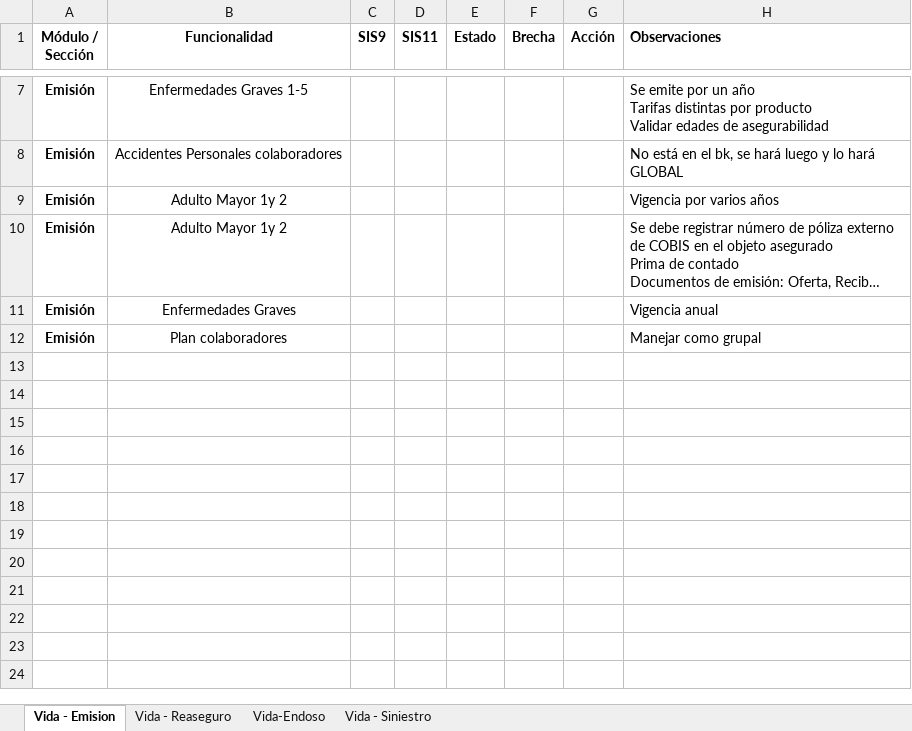
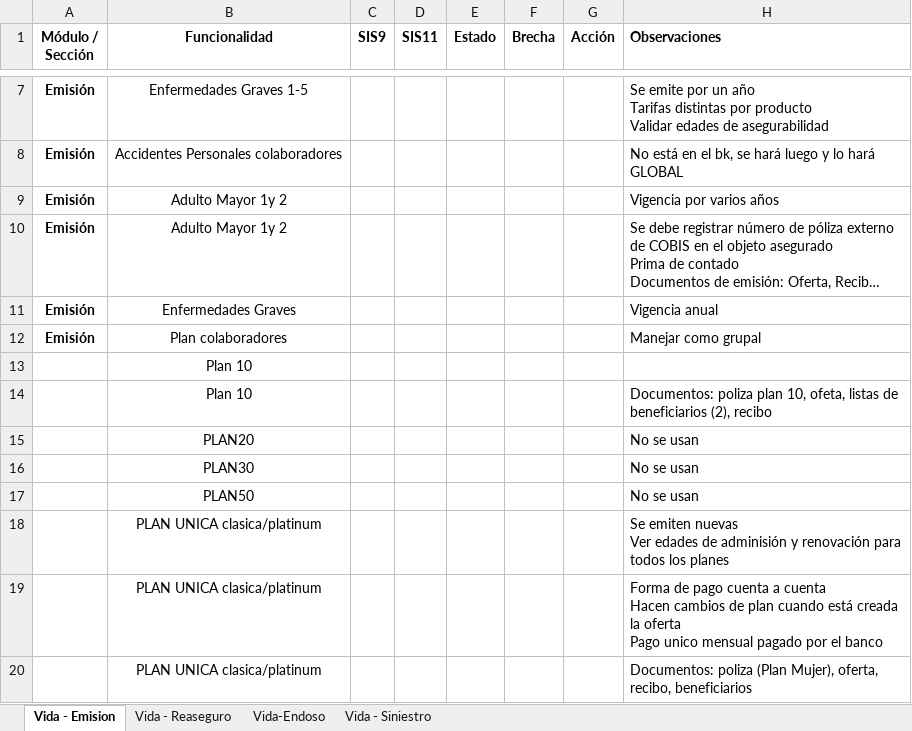
Before and after one commit to mdelgado0988/sis11, an Excel workbook: Documentación/brecha API.xlsx, sheet Vida - Emision, drawn as a sheet; only a part is shown, gaps mark what is left out; long unchanged cells end in …; values as stored, in another font and other column widths than the file's, no borders; ↵ is a line break in a cell; the diff names each change by its address in the sheet, - before the commit and + after, or states it on an @@ line.

```diff
--- a/Documentación/brecha API.xlsx (sheet Vida - Emision)
+++ b/Documentación/brecha API.xlsx (sheet Vida - Emision)
+row 13:  | Plan 10
+row 14:  | Plan 10 |  |  |  |  |  | Documentos: poliza plan 10, ofeta, listas de beneficiarios (2), recibo
+row 15:  | PLAN20 |  |  |  |  |  | No se usan
+row 16:  | PLAN30 |  |  |  |  |  | No se usan
+row 17:  | PLAN50 |  |  |  |  |  | No se usan
+row 18:  | PLAN UNICA clasica/platinum |  |  |  |  |  | Se emiten nuevas ↵ Ver edades de adminisión y renovación para todos los planes
+row 19:  | PLAN UNICA clasica/platinum |  |  |  |  |  | Forma de pago cuenta a cuenta ↵ Hacen cambios de plan cuando está creada la oferta ↵ Pago unico mensual pagado por el banco
+row 20:  | PLAN UNICA clasica/platinum |  |  |  |  |  | Documentos: poliza (Plan Mujer), oferta, recibo, beneficiarios
```
Also changed, not shown: sheet Vida-Endoso, sheet Vida - Reaseguro, 2 other files.
